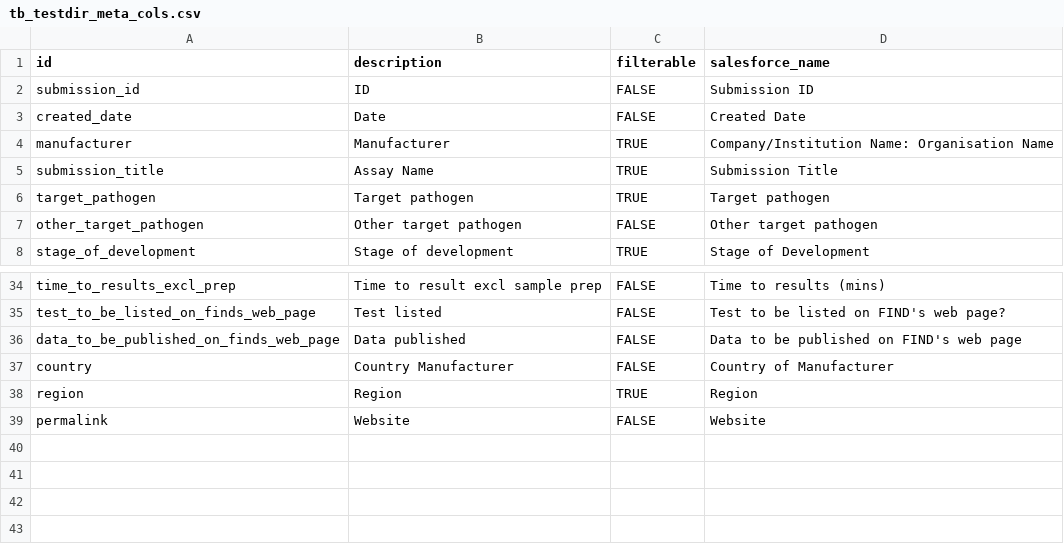
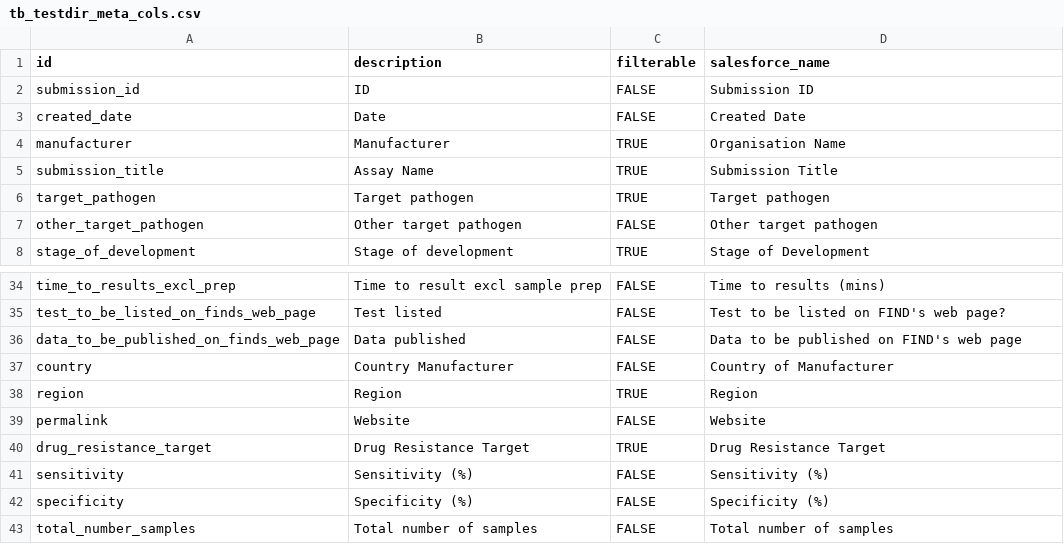
Before and after one commit to finddx/FINDtestdirData, a CSV file: data/tb/tb_testdir_meta_cols.csv, drawn as a sheet; only a part is shown, gaps mark what is left out.

```diff
--- a/data/tb/tb_testdir_meta_cols.csv
+++ b/data/tb/tb_testdir_meta_cols.csv
@@ -3,3 +3,3 @@ submission_id,ID,FALSE,Submission ID
 created_date,Date,FALSE,Created Date
-manufacturer,Manufacturer,TRUE,Company/Institution Name: Organisation Name
+manufacturer,Manufacturer,TRUE,Organisation Name
 submission_title,Assay Name,TRUE,Submission Title
@@ -39 +39,5 @@ region,Region,TRUE,Region
 permalink,Website,FALSE,Website
+drug_resistance_target,Drug Resistance Target,TRUE,Drug Resistance Target
+sensitivity,Sensitivity (%),FALSE,Sensitivity (%)
+specificity,Specificity (%),FALSE,Specificity (%)
+total_number_samples,Total number of samples,FALSE,Total number of samples
```
Also changed, not shown: data/tb/tb_testdir.csv.
